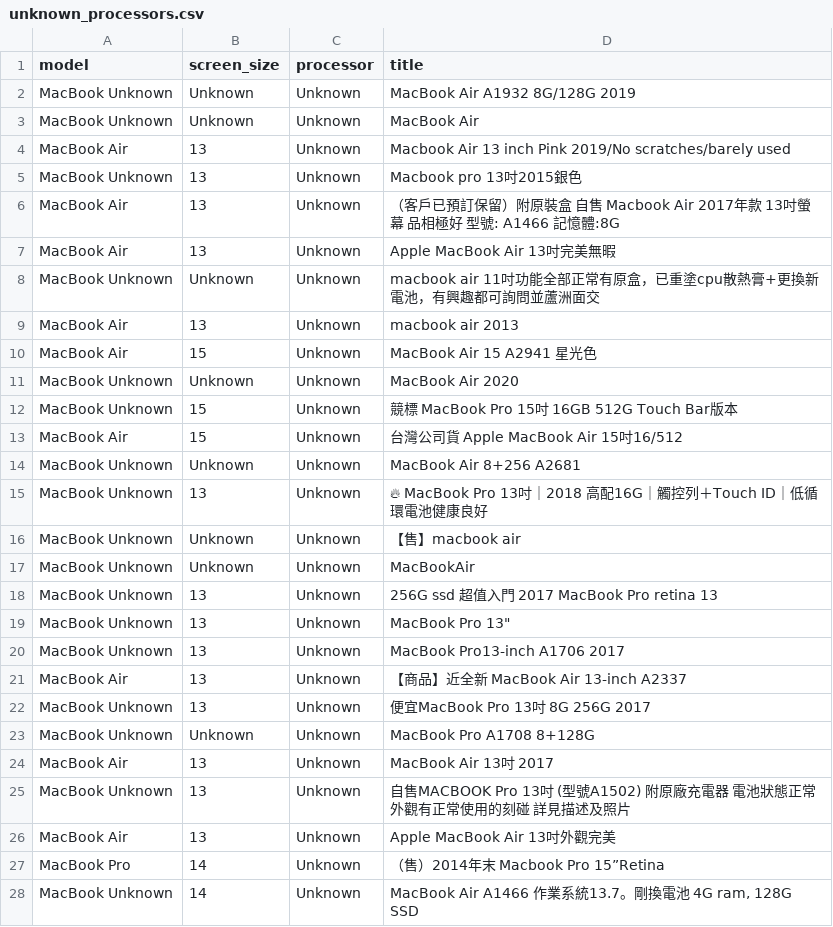
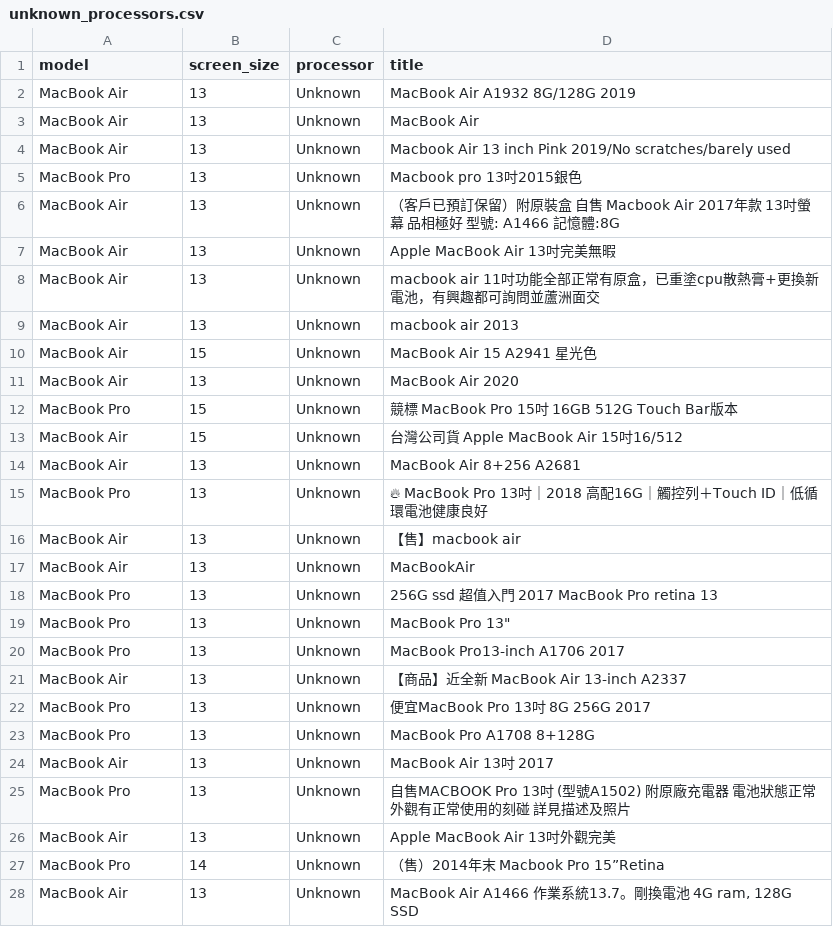
Before and after one commit to danielandresgallardo/fb-market-apple-device-analyzer, a CSV file: output/data/unknown_processors.csv, drawn as a sheet; only a part is shown; the diff covers the shown part only.

```diff
--- a/output/data/unknown_processors.csv
+++ b/output/data/unknown_processors.csv
@@ -1,28 +1,28 @@
 model,screen_size,processor,title
-MacBook Unknown,Unknown,Unknown,MacBook Air A1932 8G/128G 2019
-MacBook Unknown,Unknown,Unknown,MacBook Air
+MacBook Air,13,Unknown,MacBook Air A1932 8G/128G 2019
+MacBook Air,13,Unknown,MacBook Air
 MacBook Air,13,Unknown,Macbook Air 13 inch Pink 2019/No scratches/barely used
-MacBook Unknown,13,Unknown,Macbook pro 13吋2015銀色
+MacBook Pro,13,Unknown,Macbook pro 13吋2015銀色
 MacBook Air,13,Unknown,（客戶已預訂保留）附原裝盒 自售 Macbook Air 2017年款 13吋螢幕 品相極好 型號: A1466 記憶體:8G
 MacBook Air,13,Unknown,Apple MacBook Air 13吋完美無暇
-MacBook Unknown,Unknown,Unknown,macbook air 11吋功能全部正常有原盒，已重塗cpu散熱膏+更換新電池，有興趣都可詢問並蘆洲面交
+MacBook Air,13,Unknown,macbook air 11吋功能全部正常有原盒，已重塗cpu散熱膏+更換新電池，有興趣都可詢問並蘆洲面交
 MacBook Air,13,Unknown,macbook air 2013
 MacBook Air,15,Unknown,MacBook Air 15 A2941 星光色
-MacBook Unknown,Unknown,Unknown,MacBook Air 2020
-MacBook Unknown,15,Unknown,競標 MacBook Pro 15吋 16GB 512G Touch Bar版本
+MacBook Air,13,Unknown,MacBook Air 2020
+MacBook Pro,15,Unknown,競標 MacBook Pro 15吋 16GB 512G Touch Bar版本
 MacBook Air,15,Unknown,台灣公司貨 Apple MacBook Air 15吋16/512
-MacBook Unknown,Unknown,Unknown,MacBook Air 8+256 A2681
-MacBook Unknown,13,Unknown,🔥 MacBook Pro 13吋｜2018 高配16G｜觸控列＋Touch ID｜低循環電池健康良好
-MacBook Unknown,Unknown,Unknown,【售】macbook air
-MacBook Unknown,Unknown,Unknown,MacBookAir
-MacBook Unknown,13,Unknown,256G ssd 超值入門 2017 MacBook Pro retina 13
-MacBook Unknown,13,Unknown,"MacBook Pro 13"""
-MacBook Unknown,13,Unknown,MacBook Pro13-inch A1706 2017
+MacBook Air,13,Unknown,MacBook Air 8+256 A2681
+MacBook Pro,13,Unknown,🔥 MacBook Pro 13吋｜2018 高配16G｜觸控列＋Touch ID｜低循環電池健康良好
+MacBook Air,13,Unknown,【售】macbook air
+MacBook Air,13,Unknown,MacBookAir
+MacBook Pro,13,Unknown,256G ssd 超值入門 2017 MacBook Pro retina 13
+MacBook Pro,13,Unknown,"MacBook Pro 13"""
+MacBook Pro,13,Unknown,MacBook Pro13-inch A1706 2017
 MacBook Air,13,Unknown,【商品】近全新 MacBook Air 13-inch A2337
-MacBook Unknown,13,Unknown,便宜MacBook Pro 13吋 8G 256G 2017
-MacBook Unknown,Unknown,Unknown,MacBook Pro A1708 8+128G
+MacBook Pro,13,Unknown,便宜MacBook Pro 13吋 8G 256G 2017
+MacBook Pro,13,Unknown,MacBook Pro A1708 8+128G
 MacBook Air,13,Unknown,MacBook Air 13吋 2017
-MacBook Unknown,13,Unknown,自售MACBOOK Pro 13吋 (型號A1502) 附原廠充電器 電池狀態正常 外觀有正常使用的刻碰 詳見描述及照片
+MacBook Pro,13,Unknown,自售MACBOOK Pro 13吋 (型號A1502) 附原廠充電器 電池狀態正常 外觀有正常使用的刻碰 詳見描述及照片
 MacBook Air,13,Unknown,Apple MacBook Air 13吋外觀完美
 MacBook Pro,14,Unknown,（售）2014年末 Macbook Pro 15”Retina
-MacBook Unknown,14,Unknown,"MacBook Air A1466 作業系統13.7。剛換電池 4G ram, 128G SSD"
+MacBook Air,13,Unknown,"MacBook Air A1466 作業系統13.7。剛換電池 4G ram, 128G SSD"
```
Also changed, not shown: 1 added row, 4 removed rows and 113 edited cells elsewhere in this file, output/data/macbook_summary_stats.csv, output/data/unknown_ram.csv, 12 other files.
